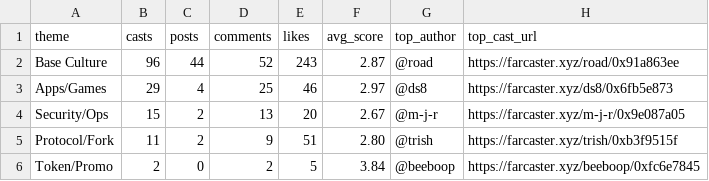
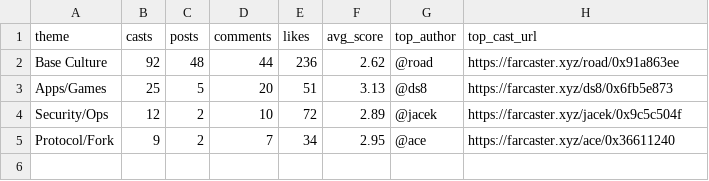
Before and after one commit to ael-dev3/Clawberto-Farcaster-Context, a CSV file: public/generated/theme_summary.csv, drawn as a sheet.

```diff
--- a/public/generated/theme_summary.csv
+++ b/public/generated/theme_summary.csv
@@ -1,6 +1,5 @@
 theme,casts,posts,comments,likes,avg_score,top_author,top_cast_url
-Base Culture,96,44,52,243,2.87,@road,https://farcaster.xyz/road/0x91a863ee
-Apps/Games,29,4,25,46,2.97,@ds8,https://farcaster.xyz/ds8/0x6fb5e873
-Security/Ops,15,2,13,20,2.67,@m-j-r,https://farcaster.xyz/m-j-r/0x9e087a05
-Protocol/Fork,11,2,9,51,2.80,@trish,https://farcaster.xyz/trish/0xb3f9515f
-Token/Promo,2,0,2,5,3.84,@beeboop,https://farcaster.xyz/beeboop/0xfc6e7845
+Base Culture,92,48,44,236,2.62,@road,https://farcaster.xyz/road/0x91a863ee
+Apps/Games,25,5,20,51,3.13,@ds8,https://farcaster.xyz/ds8/0x6fb5e873
+Security/Ops,12,2,10,72,2.89,@jacek,https://farcaster.xyz/jacek/0x9c5c504f
+Protocol/Fork,9,2,7,34,2.95,@ace,https://farcaster.xyz/ace/0x36611240
```
Also changed, not shown: public/generated/top_casts.csv, 19 other files.
